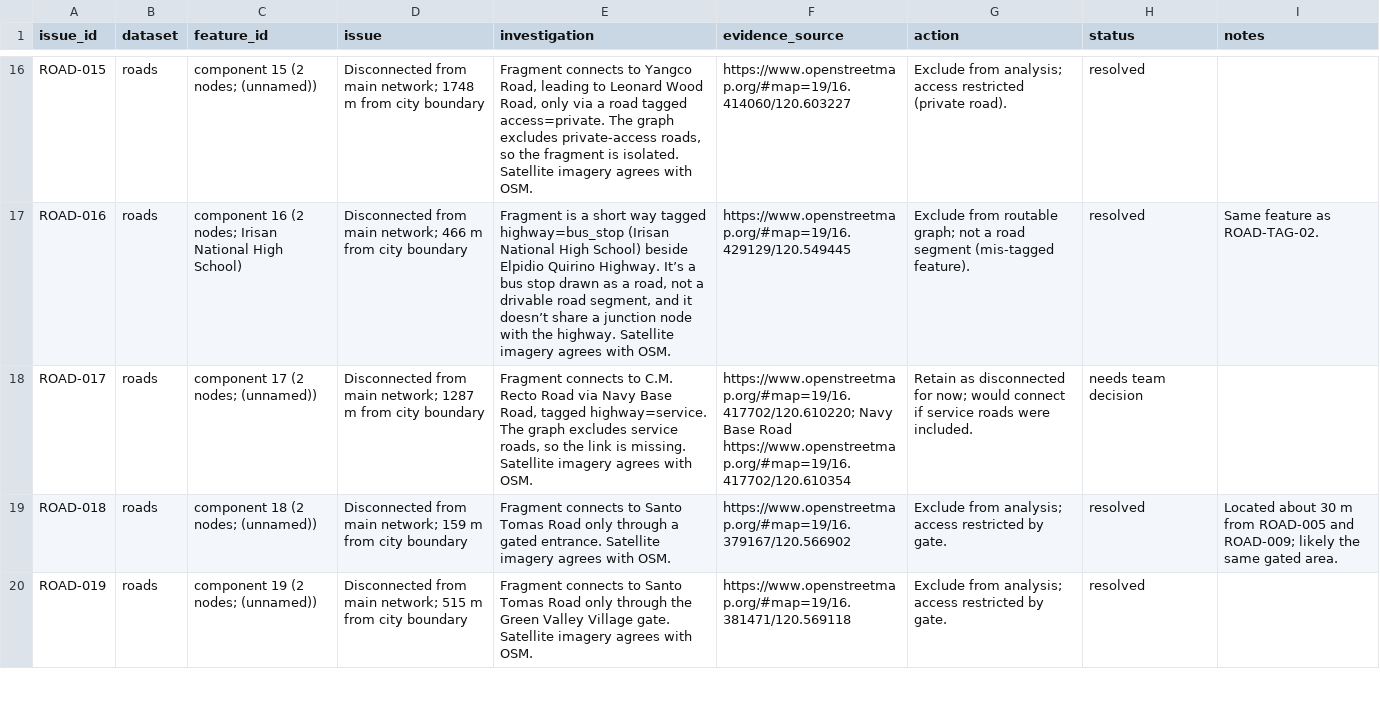
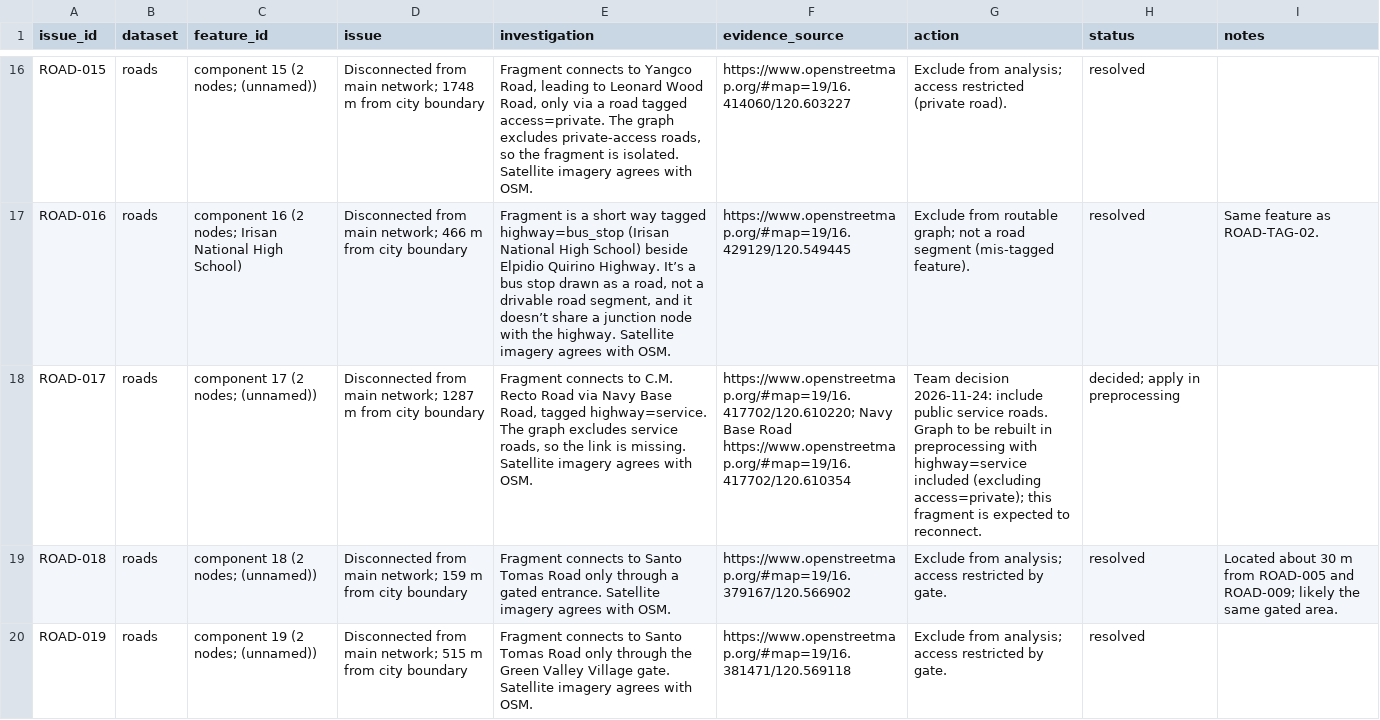
Before and after one commit to gelikadlcrz/baguio-road-accessibility-ml, a CSV file: docs/data_correction_log.csv, drawn as a sheet; only a part is shown, gaps mark what is left out; the diff covers the shown part only; the diff names each change by its address in the sheet, - before the commit and + after, or states it on an @@ line.

Commit message:
Record actions  on service roads, download boundary, Summer Hill Route

```diff
--- a/docs/data_correction_log.csv
+++ b/docs/data_correction_log.csv
-G18 (action): Retain as disconnected for now; would connect if service roads were included.
+G18 (action): Team decision 2026-11-24: include public service roads. Graph to be rebuilt in preprocessing with highway=service included (excluding access=private); this fragment is expected to reconnect.
-H18 (status): needs team decision
+H18 (status): decided; apply in preprocessing
```
Also changed, not shown: 3 added rows and 22 edited cells elsewhere in this file.
